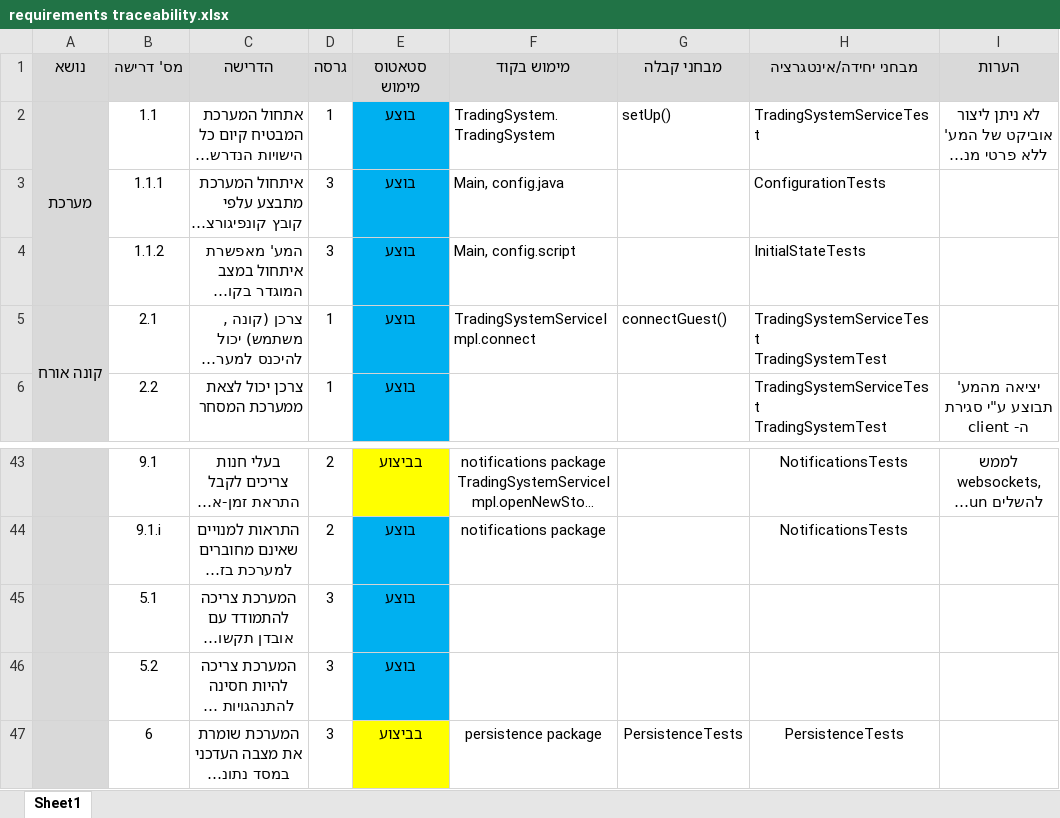
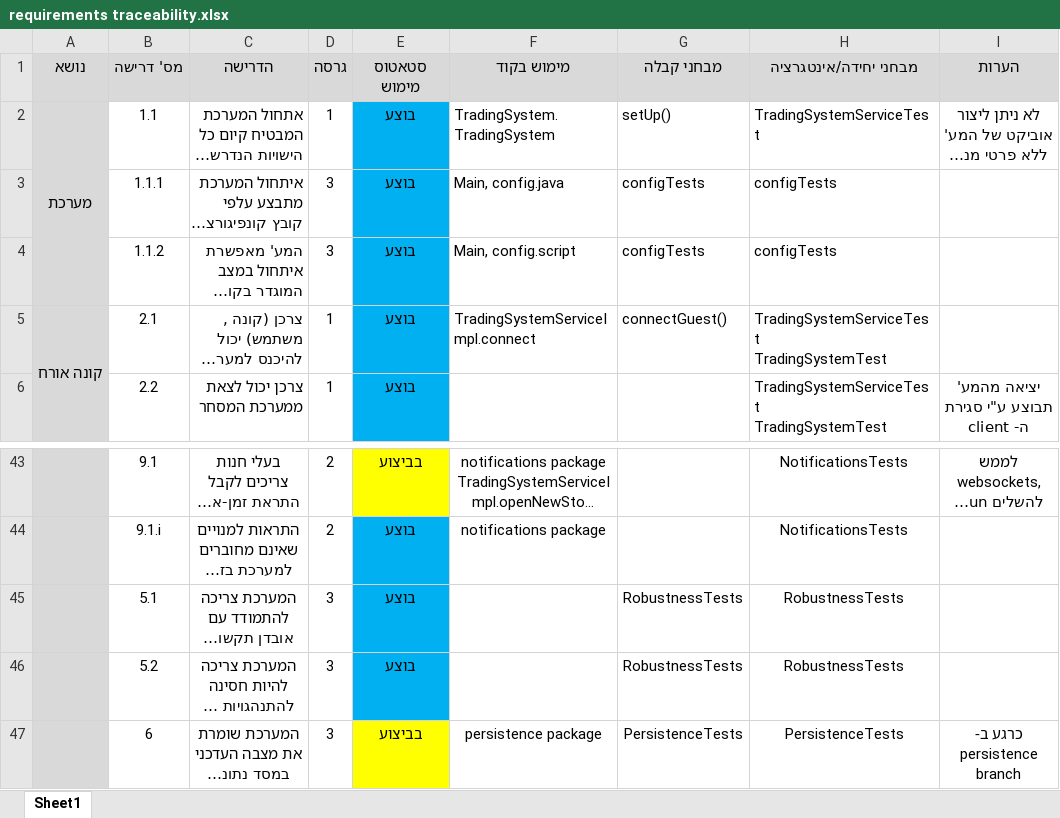
Before and after one commit to omrigo13/TradingSystem, an Excel workbook: Docs/requirements traceability.xlsx, sheet Sheet1, drawn as a sheet; only a part is shown, gaps mark what is left out; long unchanged cells end in …; values as stored, in another font and other column widths than the file's, no borders; the diff names each change by its address in the sheet, - before the commit and + after, or states it on an @@ line.

Commit message:
updated status

```diff
--- a/Docs/requirements traceability.xlsx (sheet Sheet1)
+++ b/Docs/requirements traceability.xlsx (sheet Sheet1)
-G3:G4 (מבחני קבלה): (empty)
+G3:G4 (מבחני קבלה): configTests
-H3 (מבחני יחידה/אינטגרציה): ConfigurationTests
+H3 (מבחני יחידה/אינטגרציה): configTests
-H4 (מבחני יחידה/אינטגרציה): InitialStateTests
+H4 (מבחני יחידה/אינטגרציה): configTests
-G45:G46 (מבחני קבלה): (empty)
+G45:G46 (מבחני קבלה): RobustnessTests
-H45:H46 (מבחני יחידה/אינטגרציה): (empty)
+H45:H46 (מבחני יחידה/אינטגרציה): RobustnessTests
-I47 (הערות): (empty)
+I47 (הערות): כרגע ב- persistence branch
```
